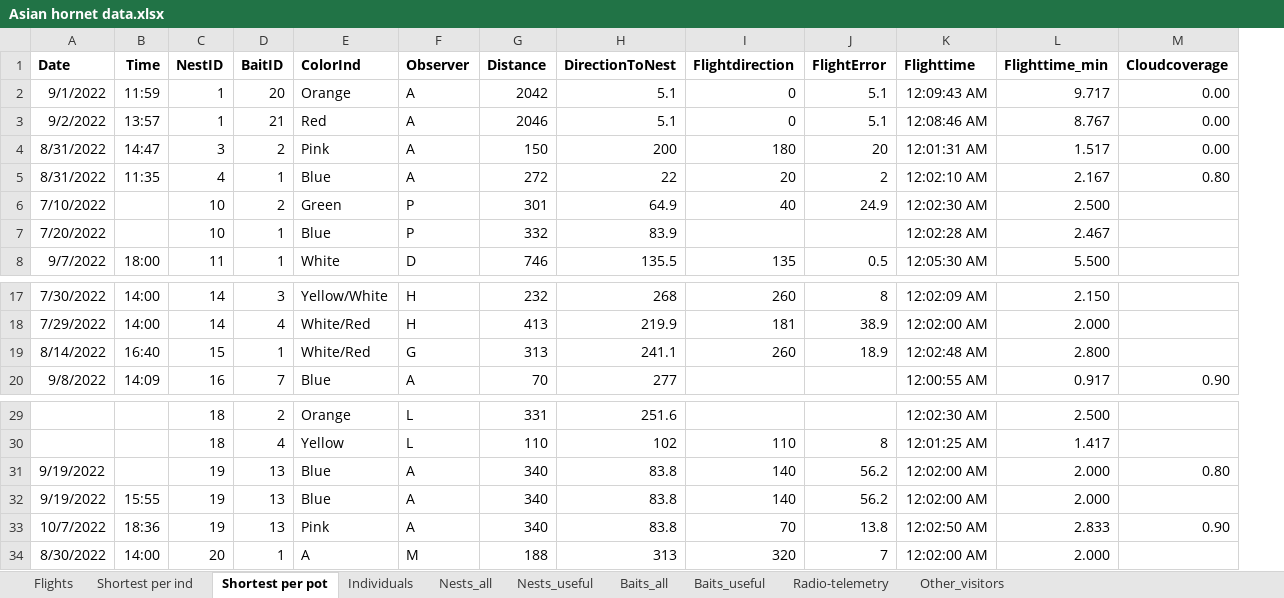
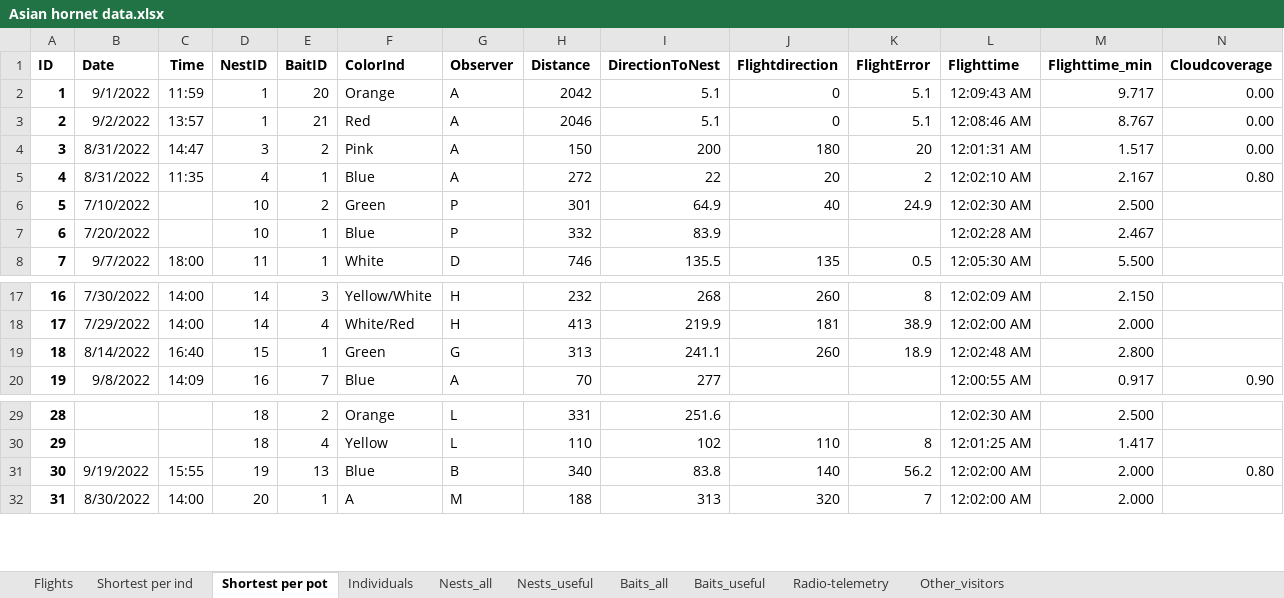
Before and after one commit to inbo/vespa_analyses, an Excel workbook: Asian hornet data.xlsx, sheet Shortest per pot, drawn as a sheet; only a part is shown, gaps mark what is left out; values as stored, in another font and other column widths than the file's, no borders; removed rows and columns are numbered as before the commit, all else as after; rows hold the shown columns only; the diff names each change by its address in the sheet, - before the commit and + after, or states it on an @@ line.

```diff
--- a/Asian hornet data.xlsx (sheet Shortest per pot)
+++ b/Asian hornet data.xlsx (sheet Shortest per pot)
+column A (ID), rows 2-8: 1 | 2 | 3 | 4 | 5 | 6 | 7; rows 17-20: 16 | 17 | 18 | 19; rows 29-32: 28 | 29 | 30 | 31
-F19 (ColorInd): White/Red
+F19 (ColorInd): Green
-C31 (Time): (empty)
+C31 (Time): 15:55
-G31 (Observer): A
+G31 (Observer): B
-row 32: 9/19/2022 | 15:55 | 19 | 13 | Blue | A | 340 | 83.8 | 140 | 56.2 | 12:02:00 AM | 2.000
-row 33: 10/7/2022 | 18:36 | 19 | 13 | Pink | A | 340 | 83.8 | 70 | 13.8 | 12:02:50 AM | 2.833 | 0.90
```
Also changed, not shown: sheet Shortest per ind, sheet Individuals, sheet Flights, formulas that keep their value, 7 other files.
